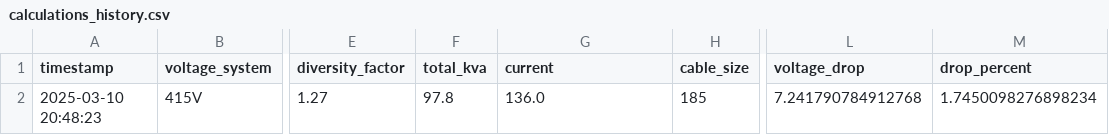
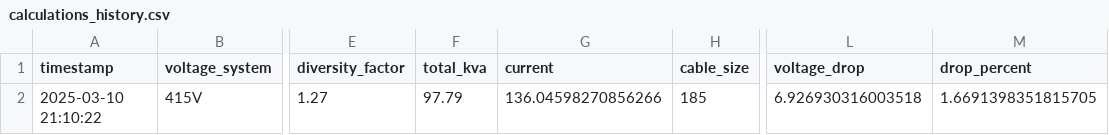
Before and after one commit to haydenburrows30/qmlElectrical, a CSV file: results/calculations_history.csv, drawn as a sheet; only a part is shown, gaps mark what is left out; the diff names each change by its address in the sheet, - before the commit and + after, or states it on an @@ line.

Commit message:
split out voltagedrop.qml

```diff
--- a/results/calculations_history.csv
+++ b/results/calculations_history.csv
-A2 (timestamp): 2025-03-10 20:48:23
+A2 (timestamp): 2025-03-10 21:10:22
-F2 (total_kva): 97.8
+F2 (total_kva): 97.79
-G2 (current): 136.0
+G2 (current): 136.04598270856266
-L2 (voltage_drop): 7.241790784912768
+L2 (voltage_drop): 6.926930316003518
-M2 (drop_percent): 1.7450098276898234
+M2 (drop_percent): 1.6691398351815705
```
Also changed, not shown: 28 other files.
